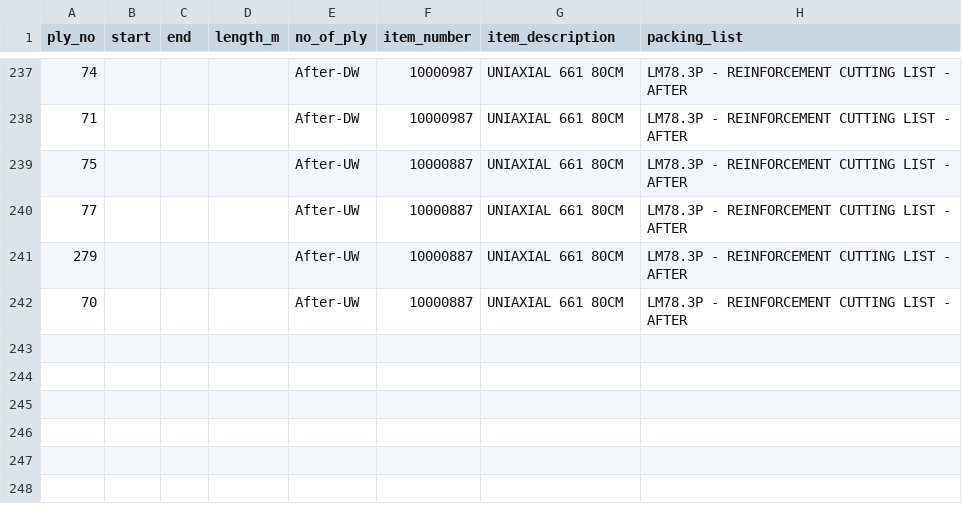
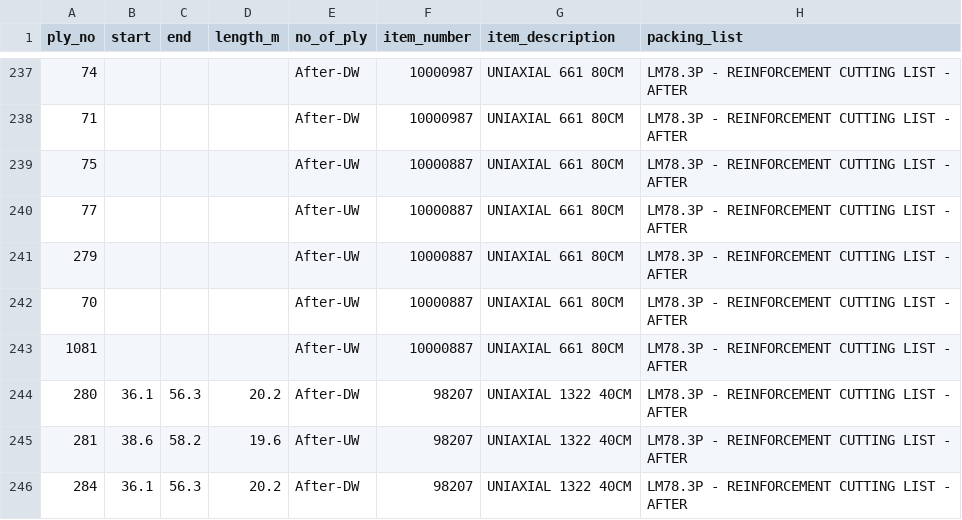
Before and after one commit to skyXscraper/pi_testing, a CSV file: data/master.csv, drawn as a sheet; only a part is shown, gaps mark what is left out; the diff names each change by its address in the sheet, - before the commit and + after, or states it on an @@ line.

Commit message:
scripts

```diff
--- a/data/master.csv
+++ b/data/master.csv
+row 243: 1081 |  |  |  | After-UW | 10000887 | UNIAXIAL 661 80CM | LM78.3P - REINFORCEMENT CUTTING LIST - AFTER
+row 244: 280 | 36.1 | 56.3 | 20.2 | After-DW | 98207 | UNIAXIAL 1322 40CM | LM78.3P - REINFORCEMENT CUTTING LIST - AFTER
+row 245: 281 | 38.6 | 58.2 | 19.6 | After-UW | 98207 | UNIAXIAL 1322 40CM | LM78.3P - REINFORCEMENT CUTTING LIST - AFTER
+row 246: 284 | 36.1 | 56.3 | 20.2 | After-DW | 98207 | UNIAXIAL 1322 40CM | LM78.3P - REINFORCEMENT CUTTING LIST - AFTER
```
